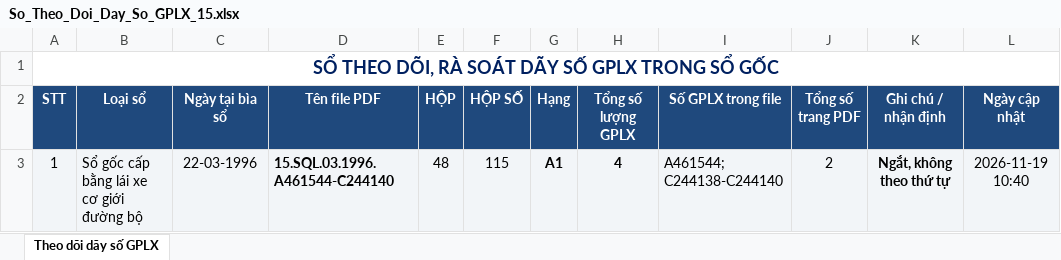
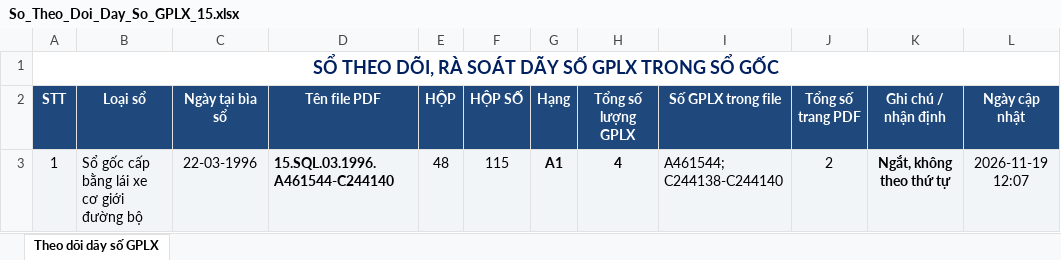
Before and after one commit to NamDoanDay/v2theanh28project, an Excel workbook: samples/LaoCai/So_Theo_Doi_Day_So_GPLX_15.xlsx, sheet Theo dõi dãy số GPLX, drawn as a sheet; values as stored, in another font and other column widths than the file's, no borders; the diff names each change by its address in the sheet, - before the commit and + after, or states it on an @@ line.

```diff
--- a/samples/LaoCai/So_Theo_Doi_Day_So_GPLX_15.xlsx (sheet Theo dõi dãy số GPLX)
+++ b/samples/LaoCai/So_Theo_Doi_Day_So_GPLX_15.xlsx (sheet Theo dõi dãy số GPLX)
-L3 (Ngày cập nhật): 2026-11-19 10:40
+L3 (Ngày cập nhật): 2026-11-19 12:07
```
Also changed, not shown: DuLieu_GPLX/02_DaXuLy_HoanThanh/15.SQL.03.1996.A461544-C244140.xlsx, samples/LaoCai/HOP_48/HOP_SO_115/15.SQL.03.1996.A461544-C244140.xlsx, 11 other files.
